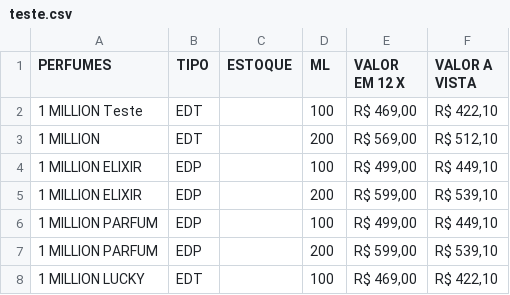
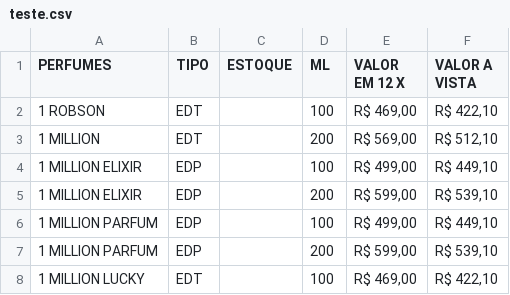
Before and after one commit to GabreioAPI/Teste2023, a CSV file: teste.csv, drawn as a sheet; only a part is shown.

Commit message:
Update teste.csv

```diff
--- a/teste.csv
+++ b/teste.csv
@@ -1,3 +1,3 @@
 PERFUMES,TIPO,ESTOQUE,ML,VALOR EM 12 X,VALOR A VISTA
-1 MILLION Teste,EDT,,100,"R$ 469,00","R$ 422,10"
+1 ROBSON,EDT,,100,"R$ 469,00","R$ 422,10"
 1 MILLION,EDT,,200,"R$ 569,00","R$ 512,10"
```
